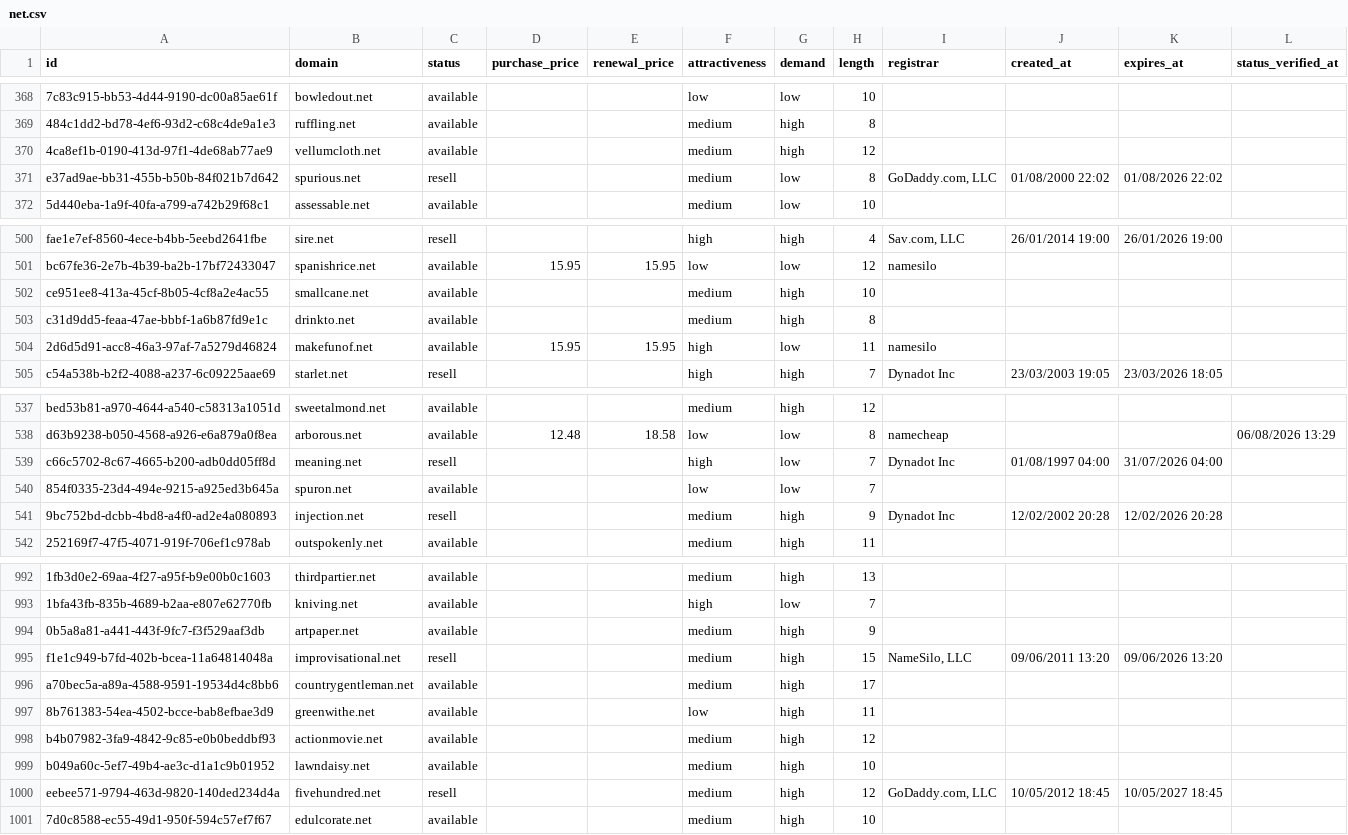
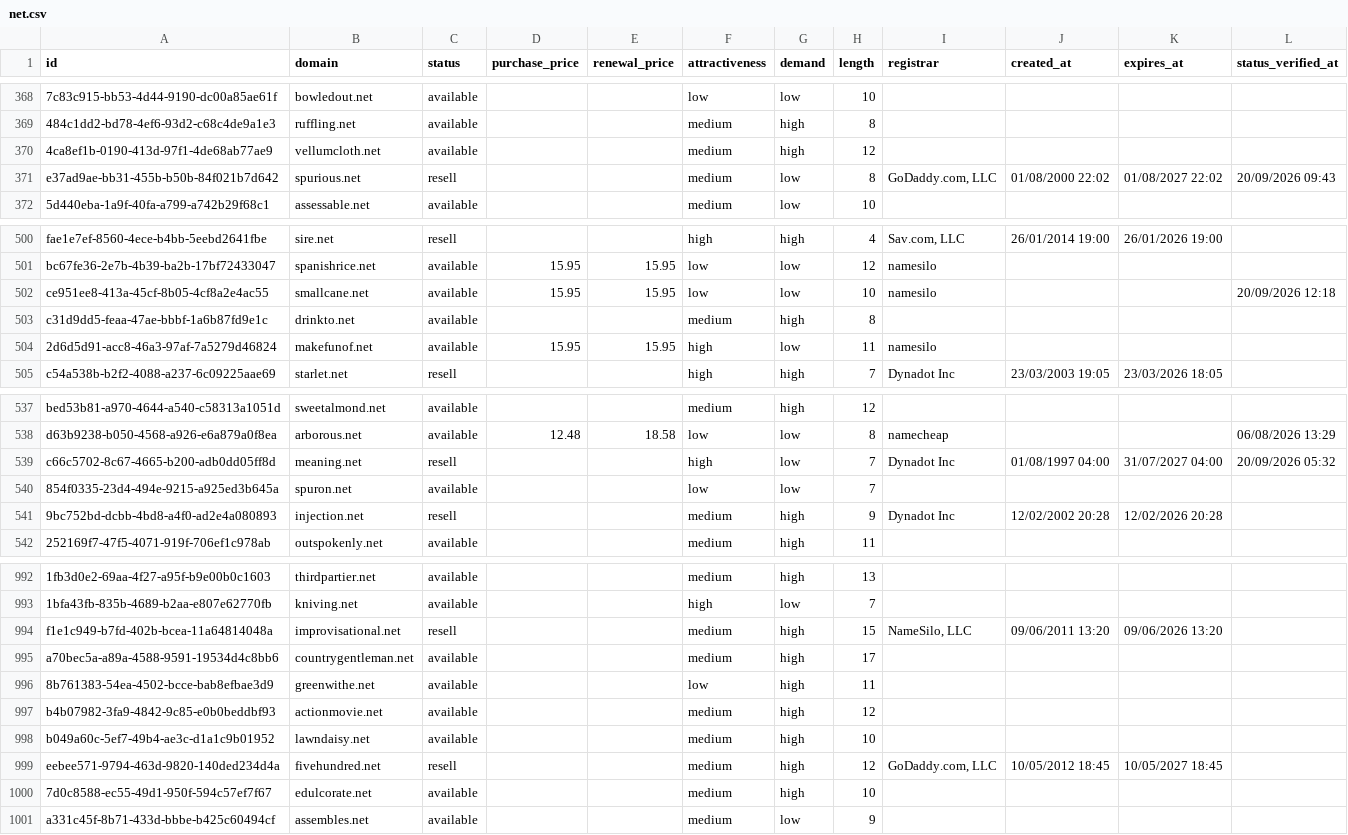
Before and after one commit to UniqueDomains/net-oneword-domains, a CSV file: net.csv, drawn as a sheet; only a part is shown, gaps mark what is left out; removed rows and columns are numbered as before the commit, all else as after; the diff covers the shown part only; the diff names each change by its address in the sheet, - before the commit and + after, or states it on an @@ line.

Commit message:
Domains update

```diff
--- a/net.csv
+++ b/net.csv
-K371 (expires_at): 01/08/2026 22:02
+K371 (expires_at): 01/08/2027 22:02
-L371 (status_verified_at): (empty)
+L371 (status_verified_at): 20/09/2026 09:43
-D502 (purchase_price): (empty)
+D502 (purchase_price): 15.95
-E502 (renewal_price): (empty)
+E502 (renewal_price): 15.95
-F502 (attractiveness): medium
+F502 (attractiveness): low
-G502 (demand): high
+G502 (demand): low
-I502 (registrar): (empty)
+I502 (registrar): namesilo
-L502 (status_verified_at): (empty)
+L502 (status_verified_at): 20/09/2026 12:18
-K539 (expires_at): 31/07/2026 04:00
+K539 (expires_at): 31/07/2027 04:00
-L539 (status_verified_at): (empty)
+L539 (status_verified_at): 20/09/2026 05:32
-row 994: 0b5a8a81-a441-443f-9fc7-f3f529aaf3db | artpaper.net | available |  |  | medium | high | 9
+row 1001: a331c45f-8b71-433d-bbbe-b425c60494cf | assembles.net | available |  |  | medium | low | 9
```
Also changed, not shown: 2 edited cells elsewhere in this file, 4 other files.
